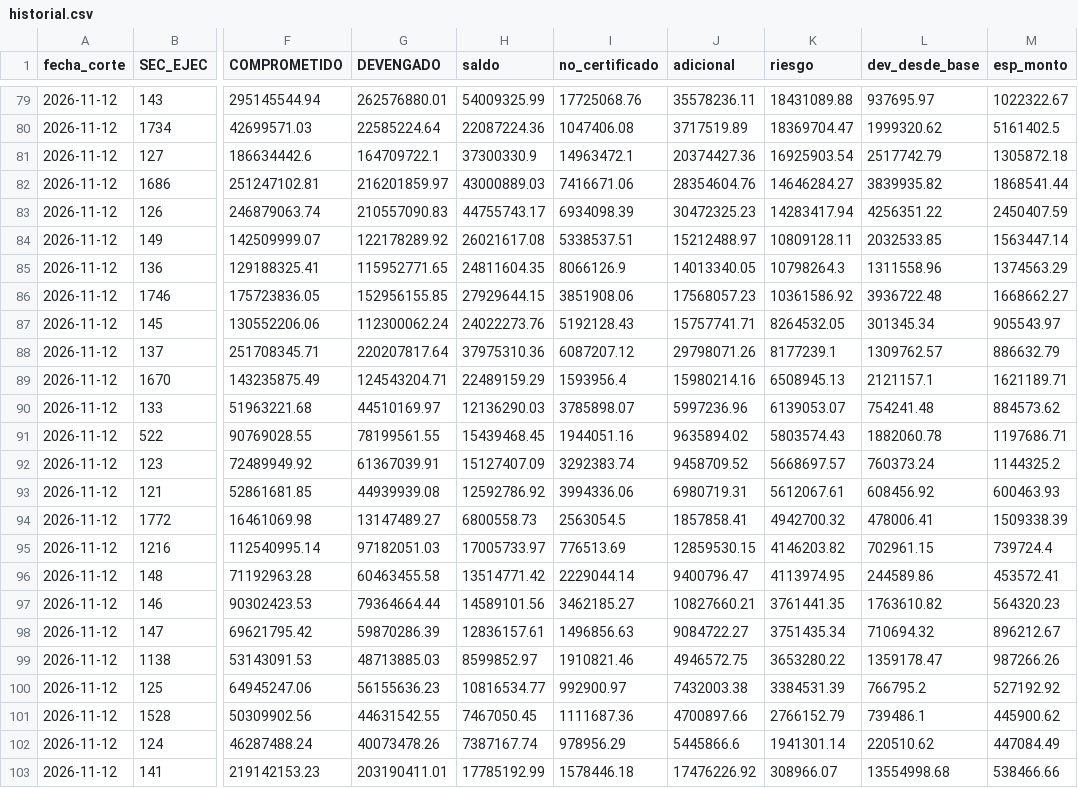
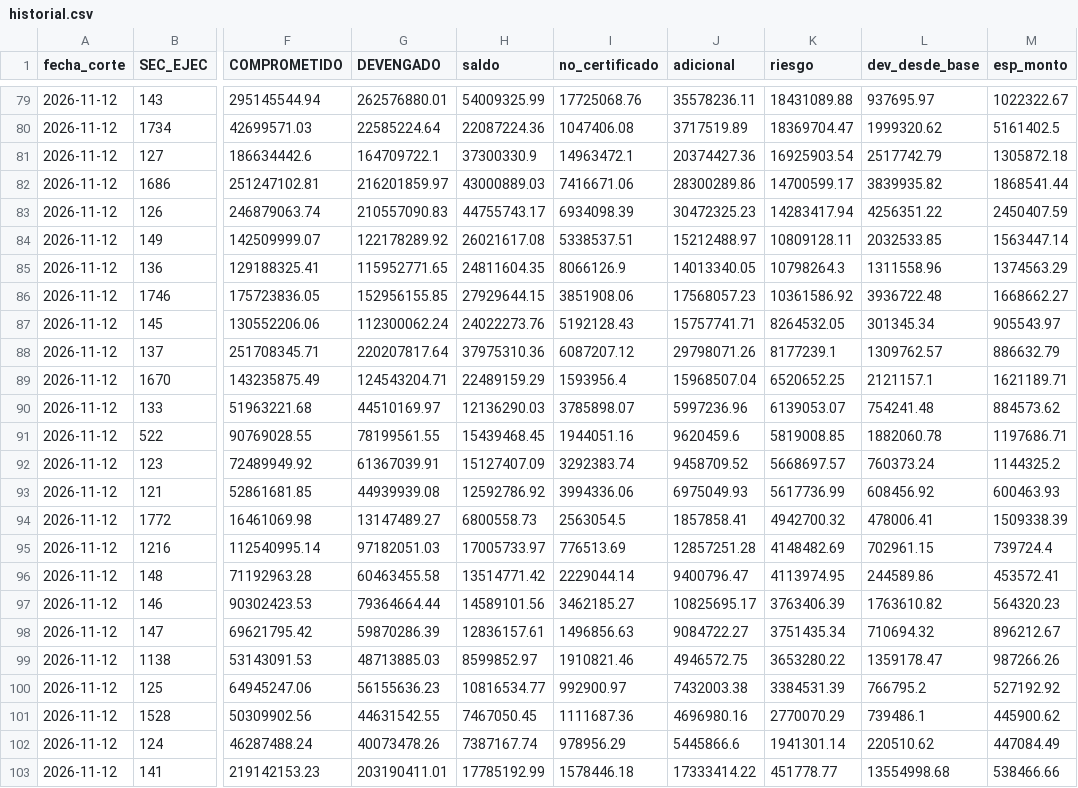
Before and after one commit to MinistroaldIA/MinistroaldIA.github.io, a CSV file: minsa/ro/historial.csv, drawn as a sheet; only a part is shown, gaps mark what is left out; the diff names each change by its address in the sheet, - before the commit and + after, or states it on an @@ line.

Commit message:
Control RO MINSA: corte 2026-11-12

```diff
--- a/minsa/ro/historial.csv
+++ b/minsa/ro/historial.csv
-J82 (adicional): 28354604.76
+J82 (adicional): 28300289.86
-K82 (riesgo): 14646284.27
+K82 (riesgo): 14700599.17
-J89 (adicional): 15980214.16
+J89 (adicional): 15968507.04
-K89 (riesgo): 6508945.13
+K89 (riesgo): 6520652.25
-J91 (adicional): 9635894.02
+J91 (adicional): 9620459.6
-K91 (riesgo): 5803574.43
+K91 (riesgo): 5819008.85
-J93 (adicional): 6980719.31
+J93 (adicional): 6975049.93
-K93 (riesgo): 5612067.61
+K93 (riesgo): 5617736.99
-J95 (adicional): 12859530.15
+J95 (adicional): 12857251.28
-K95 (riesgo): 4146203.82
+K95 (riesgo): 4148482.69
-J97 (adicional): 10827660.21
+J97 (adicional): 10825695.17
-K97 (riesgo): 3761441.35
+K97 (riesgo): 3763406.39
-J101 (adicional): 4700897.66
+J101 (adicional): 4696980.16
-K101 (riesgo): 2766152.79
+K101 (riesgo): 2770070.29
-J103 (adicional): 17476226.92
+J103 (adicional): 17333414.22
-K103 (riesgo): 308966.07
+K103 (riesgo): 451778.77
```
Also changed, not shown: 3 other files.
